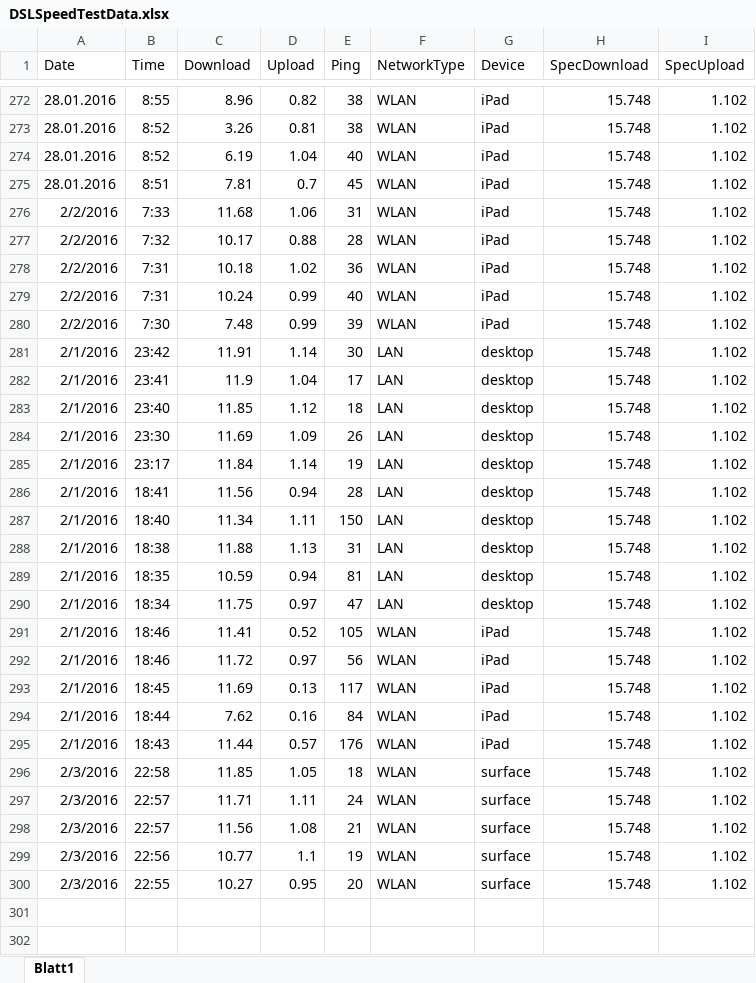
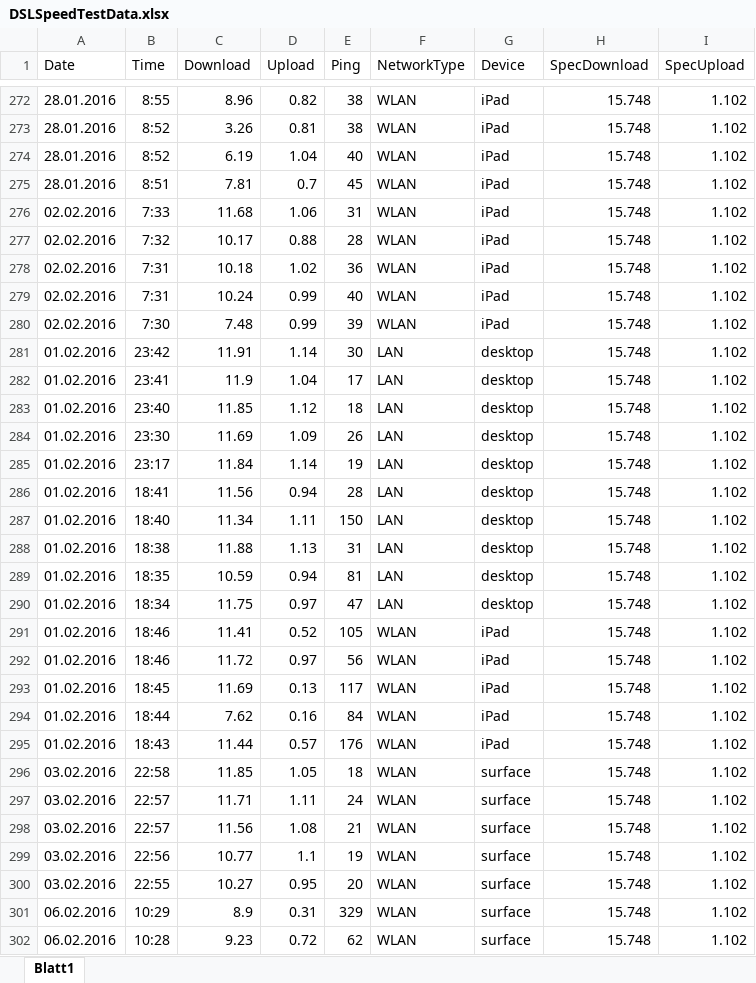
Before and after one commit to PivotalElement/internetSpeed, an Excel workbook: DSLSpeedTestData.xlsx, sheet Blatt1, drawn as a sheet; only a part is shown, gaps mark what is left out; values as stored, in another font and other column widths than the file's, no borders; the diff covers the shown part only; the diff names each change by its address in the sheet, - before the commit and + after, or states it on an @@ line.

Commit message:
update 06.02

```diff
--- a/DSLSpeedTestData.xlsx (sheet Blatt1)
+++ b/DSLSpeedTestData.xlsx (sheet Blatt1)
-A276:A280 (Date): 2/2/2016
+A276:A280 (Date): 02.02.2016
-A281:A295 (Date): 2/1/2016
+A281:A295 (Date): 01.02.2016
-A296:A300 (Date): 2/3/2016
+A296:A300 (Date): 03.02.2016
+row 301: 06.02.2016 | 10:29 | 8.9 | 0.31 | 329 | WLAN | surface | 15.748 | 1.102
+row 302: 06.02.2016 | 10:28 | 9.23 | 0.72 | 62 | WLAN | surface | 15.748 | 1.102
```
Also changed, not shown: 3 added rows elsewhere in this sheet.
